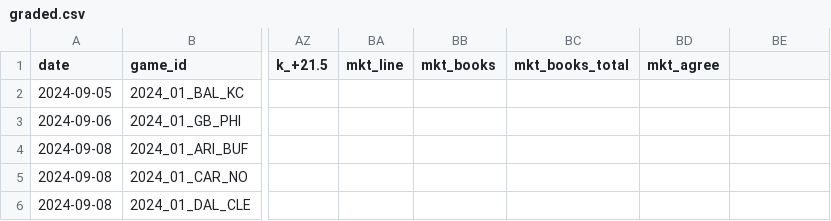
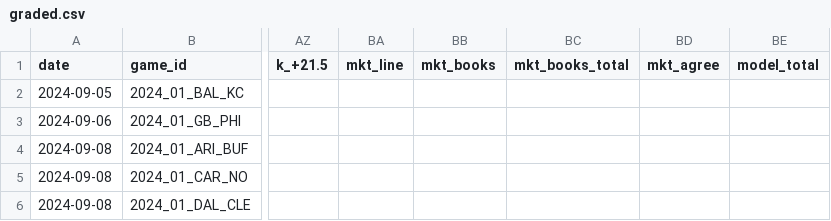
Before and after one commit to azcal/mbm-nfl, a CSV file: logs/graded.csv, drawn as a sheet; only a part is shown, gaps mark what is left out; the diff names each change by its address in the sheet, - before the commit and + after, or states it on an @@ line.

```diff
--- a/logs/graded.csv
+++ b/logs/graded.csv
-BE1: (empty)
+BE1: model_total
```
Also changed, not shown: logs/picks.csv, logs/predictions.csv, 4 other files.
